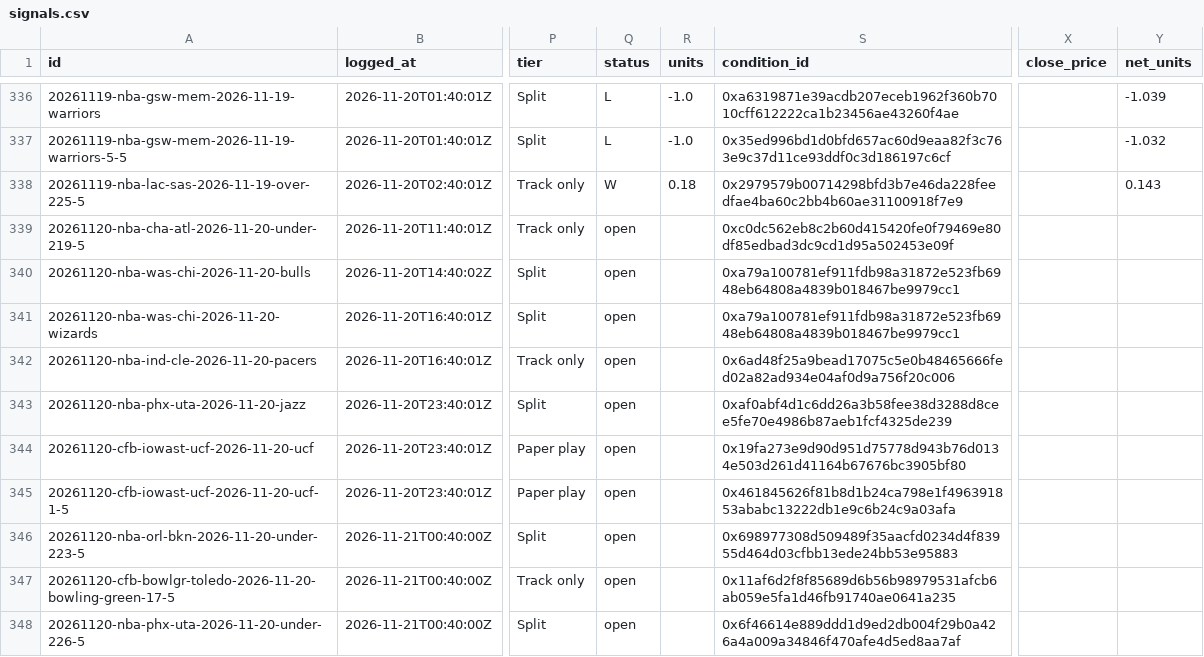
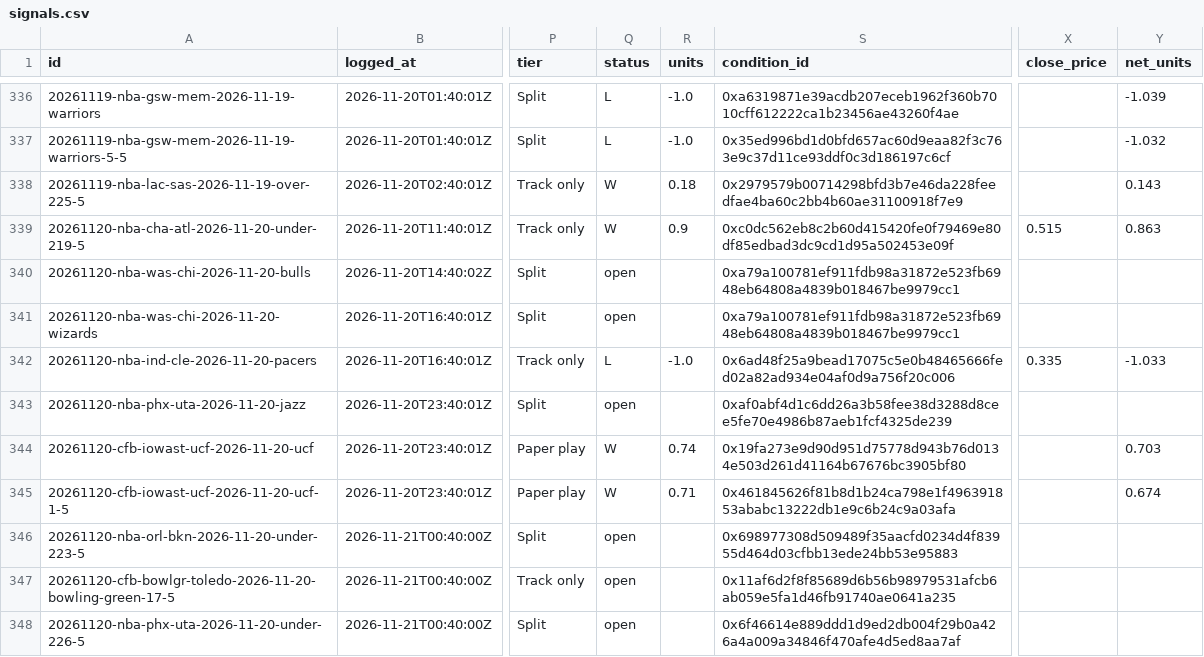
Before and after one commit to remick2/tennis-model, a CSV file: consensus/signals.csv, drawn as a sheet; only a part is shown, gaps mark what is left out; the diff covers the shown part only; the diff names each change by its address in the sheet, - before the commit and + after, or states it on an @@ line.

```diff
--- a/consensus/signals.csv
+++ b/consensus/signals.csv
-Q339 (status): open
+Q339 (status): W
-R339 (units): (empty)
+R339 (units): 0.9
-X339 (close_price): (empty)
+X339 (close_price): 0.515
-Y339 (net_units): (empty)
+Y339 (net_units): 0.863
-Q342 (status): open
+Q342 (status): L
-R342 (units): (empty)
+R342 (units): -1.0
-X342 (close_price): (empty)
+X342 (close_price): 0.335
-Y342 (net_units): (empty)
+Y342 (net_units): -1.033
-Q344:Q345 (status): open
+Q344:Q345 (status): W
-R344 (units): (empty)
+R344 (units): 0.74
-Y344 (net_units): (empty)
+Y344 (net_units): 0.703
-R345 (units): (empty)
+R345 (units): 0.71
-Y345 (net_units): (empty)
+Y345 (net_units): 0.674
```
Also changed, not shown: 1 added row and 3 edited cells elsewhere in this file, 1 other file.
